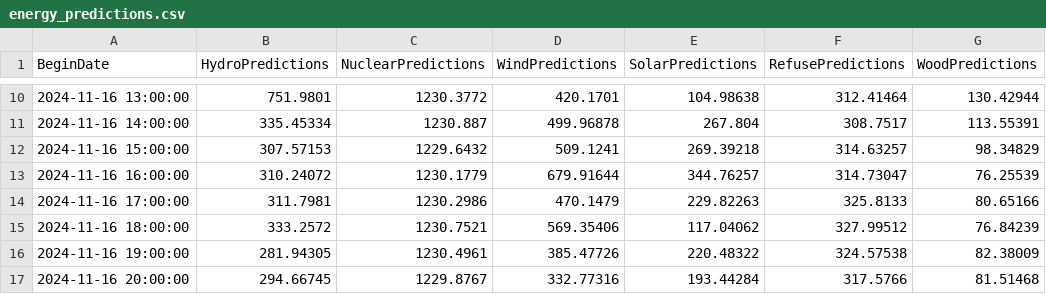
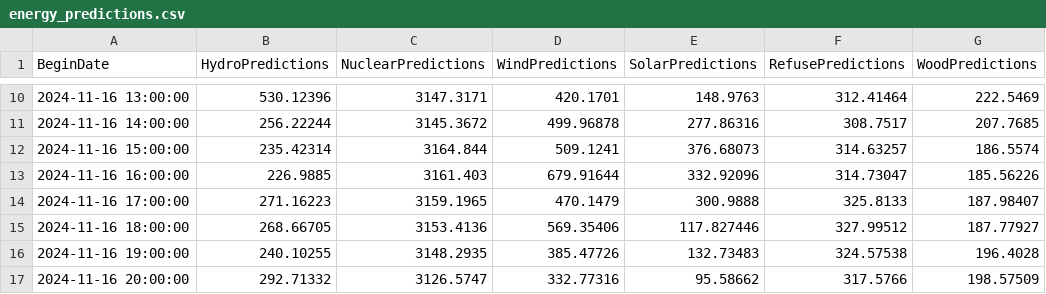
Before and after one commit to MatGBU/sdweblite, a CSV file: Prototype/energy_predictions.csv, drawn as a sheet; only a part is shown, gaps mark what is left out; the diff covers the shown part only.

```diff
--- a/Prototype/energy_predictions.csv
+++ b/Prototype/energy_predictions.csv
@@ -10,8 +10,8 @@ BeginDate,HydroPredictions,NuclearPredictions,WindPredictions,SolarPredictions,R
-2024-11-16 13:00:00,751.9801,1230.3772,420.1701,104.98638,312.41464,130.42944
-2024-11-16 14:00:00,335.45334,1230.887,499.96878,267.804,308.7517,113.55391
-2024-11-16 15:00:00,307.57153,1229.6432,509.1241,269.39218,314.63257,98.34829
-2024-11-16 16:00:00,310.24072,1230.1779,679.91644,344.76257,314.73047,76.25539
-2024-11-16 17:00:00,311.7981,1230.2986,470.1479,229.82263,325.8133,80.65166
-2024-11-16 18:00:00,333.2572,1230.7521,569.35406,117.04062,327.99512,76.84239
-2024-11-16 19:00:00,281.94305,1230.4961,385.47726,220.48322,324.57538,82.38009
-2024-11-16 20:00:00,294.66745,1229.8767,332.77316,193.44284,317.5766,81.51468
+2024-11-16 13:00:00,530.12396,3147.3171,420.1701,148.9763,312.41464,222.5469
+2024-11-16 14:00:00,256.22244,3145.3672,499.96878,277.86316,308.7517,207.7685
+2024-11-16 15:00:00,235.42314,3164.844,509.1241,376.68073,314.63257,186.5574
+2024-11-16 16:00:00,226.9885,3161.403,679.91644,332.92096,314.73047,185.56226
+2024-11-16 17:00:00,271.16223,3159.1965,470.1479,300.9888,325.8133,187.98407
+2024-11-16 18:00:00,268.66705,3153.4136,569.35406,117.827446,327.99512,187.77927
+2024-11-16 19:00:00,240.10255,3148.2935,385.47726,132.73483,324.57538,196.4028
+2024-11-16 20:00:00,292.71332,3126.5747,332.77316,95.58662,317.5766,198.57509
```
Also changed, not shown: 160 edited cells elsewhere in this file, 5 other files.
